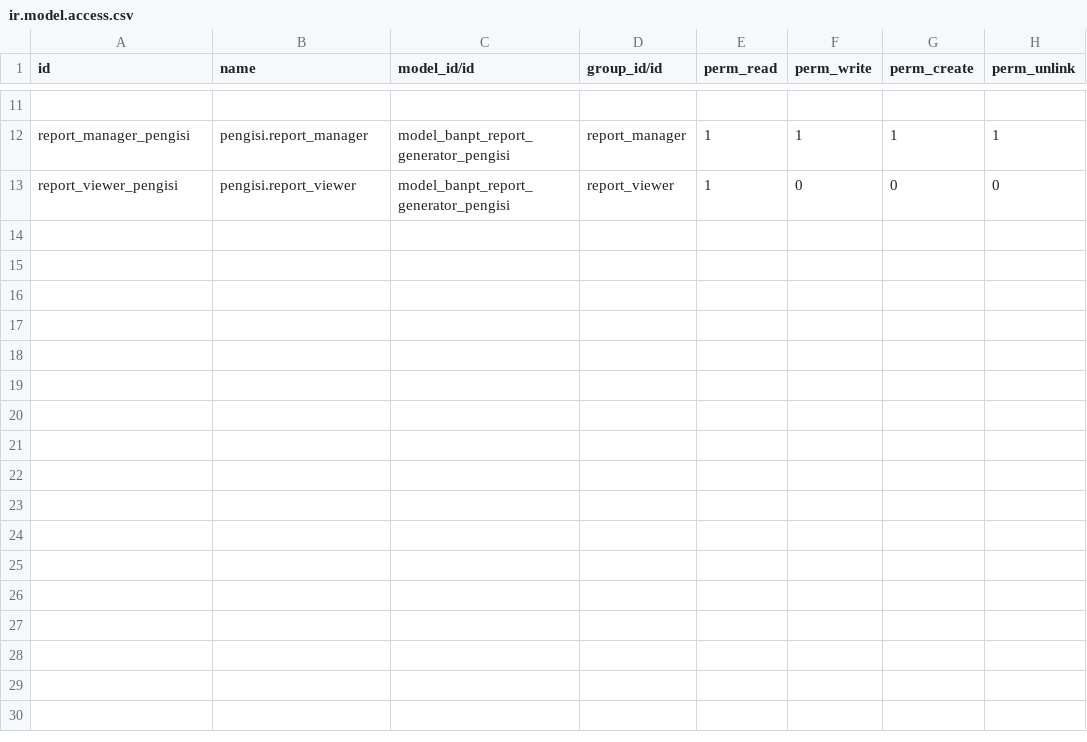
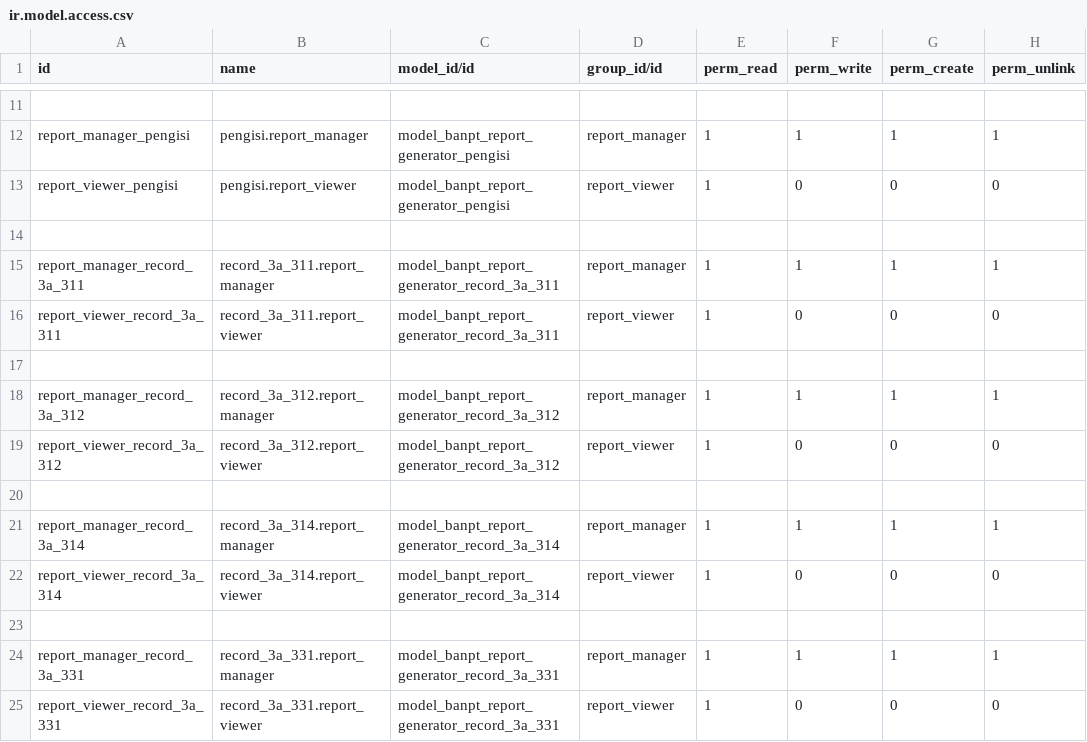
Before and after one commit to nathanchrs/ban-pt-reports, a CSV file: src/banpt_report_generator/security/ir.model.access.csv, drawn as a sheet; only a part is shown, gaps mark what is left out; the diff names each change by its address in the sheet, - before the commit and + after, or states it on an @@ line.

Commit message:
Fix errors, style and naming in models, add views and other data files

```diff
--- a/src/banpt_report_generator/security/ir.model.access.csv
+++ b/src/banpt_report_generator/security/ir.model.access.csv
+row 14: (empty)
+row 15: report_manager_record_3a_311 | record_3a_311.report_manager | model_banpt_report_generator_record_3a_311 | report_manager | 1 | 1 | 1 | 1
+row 16: report_viewer_record_3a_311 | record_3a_311.report_viewer | model_banpt_report_generator_record_3a_311 | report_viewer | 1 | 0 | 0 | 0
+row 17: (empty)
+row 18: report_manager_record_3a_312 | record_3a_312.report_manager | model_banpt_report_generator_record_3a_312 | report_manager | 1 | 1 | 1 | 1
+row 19: report_viewer_record_3a_312 | record_3a_312.report_viewer | model_banpt_report_generator_record_3a_312 | report_viewer | 1 | 0 | 0 | 0
+row 20: (empty)
+row 21: report_manager_record_3a_314 | record_3a_314.report_manager | model_banpt_report_generator_record_3a_314 | report_manager | 1 | 1 | 1 | 1
+row 22: report_viewer_record_3a_314 | record_3a_314.report_viewer | model_banpt_report_generator_record_3a_314 | report_viewer | 1 | 0 | 0 | 0
+row 23: (empty)
+row 24: report_manager_record_3a_331 | record_3a_331.report_manager | model_banpt_report_generator_record_3a_331 | report_manager | 1 | 1 | 1 | 1
+row 25: report_viewer_record_3a_331 | record_3a_331.report_viewer | model_banpt_report_generator_record_3a_331 | report_viewer | 1 | 0 | 0 | 0
```
Also changed, not shown: 13 other files.
